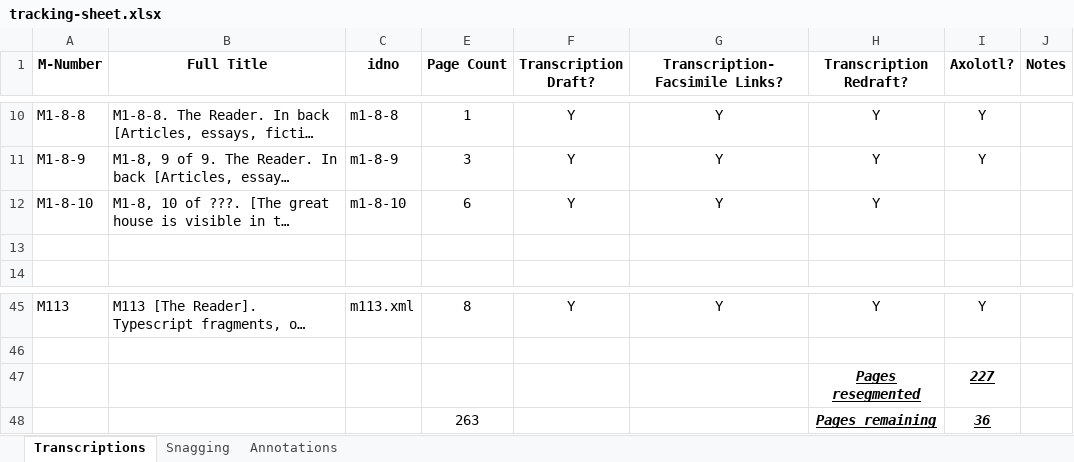
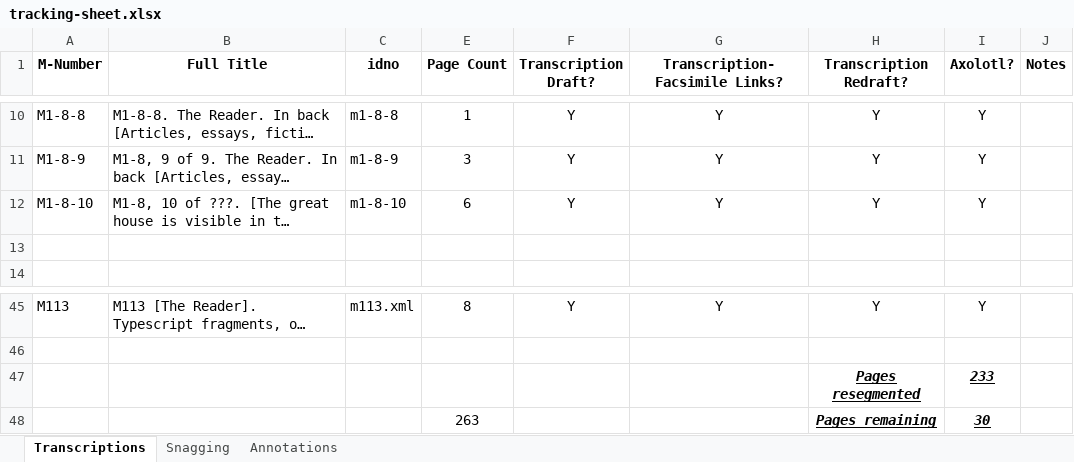
Before and after one commit to JoshuaAPhillips/digital-anon, an Excel workbook: tracking-sheet.xlsx, sheet Transcriptions, drawn as a sheet; only a part is shown, gaps mark what is left out; long unchanged cells end in …; values as stored, in another font and other column widths than the file's, no borders; conditional formats not drawn; the diff names each change by its address in the sheet, - before the commit and + after, or states it on an @@ line.

```diff
--- a/tracking-sheet.xlsx (sheet Transcriptions)
+++ b/tracking-sheet.xlsx (sheet Transcriptions)
-I12 (Axolotl?): (empty)
+I12 (Axolotl?): Y
-I47 (Axolotl?): 227
+I47 (Axolotl?): 233
-I48 (Axolotl?): 36
+I48 (Axolotl?): 30
```
Also changed, not shown: 27 other files.
